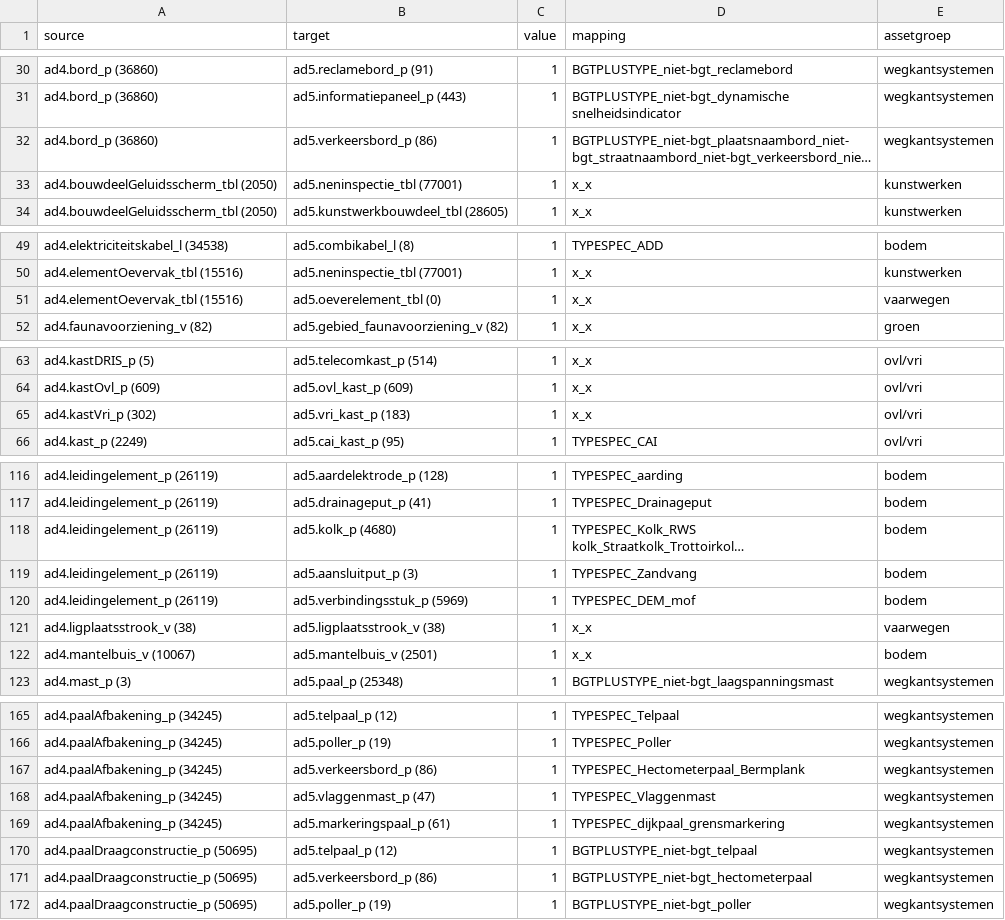
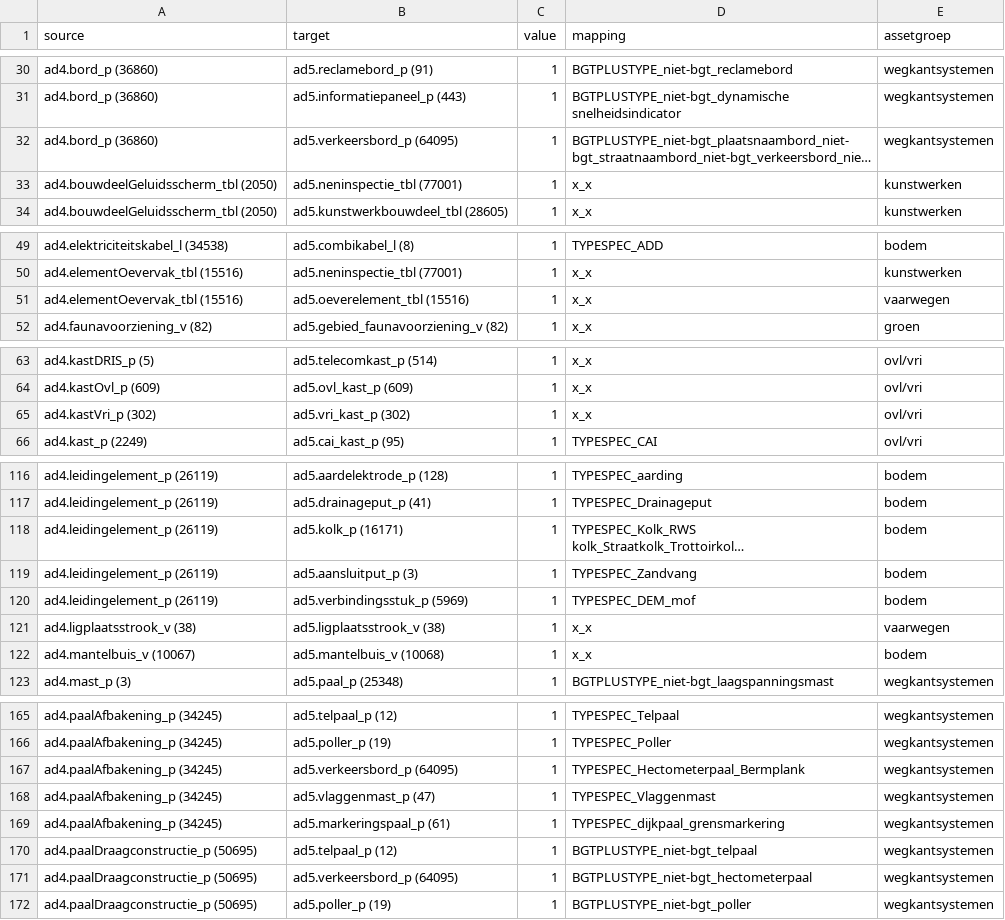
Before and after one commit to provincieNH/provincieNH.github.io, a CSV file: databeheer/mapping-ad4-ad5-sort-ad4.csv, drawn as a sheet; only a part is shown, gaps mark what is left out; long unchanged cells end in …; the diff covers the shown part only; the diff names each change by its address in the sheet, - before the commit and + after, or states it on an @@ line.

```diff
--- a/databeheer/mapping-ad4-ad5-sort-ad4.csv
+++ b/databeheer/mapping-ad4-ad5-sort-ad4.csv
-B32 (target): ad5.verkeersbord_p (86)
+B32 (target): ad5.verkeersbord_p (64095)
-B51 (target): ad5.oeverelement_tbl (0)
+B51 (target): ad5.oeverelement_tbl (15516)
-B65 (target): ad5.vri_kast_p (183)
+B65 (target): ad5.vri_kast_p (302)
-B118 (target): ad5.kolk_p (4680)
+B118 (target): ad5.kolk_p (16171)
-B122 (target): ad5.mantelbuis_v (2501)
+B122 (target): ad5.mantelbuis_v (10068)
-B167 (target): ad5.verkeersbord_p (86)
+B167 (target): ad5.verkeersbord_p (64095)
-B171 (target): ad5.verkeersbord_p (86)
+B171 (target): ad5.verkeersbord_p (64095)
```
Also changed, not shown: 1 edited cell elsewhere in this file, databeheer/mapping-ad4-ad5-default.csv, databeheer/mapping-ad4-ad5-sort-ad5.csv, 4 other files.
